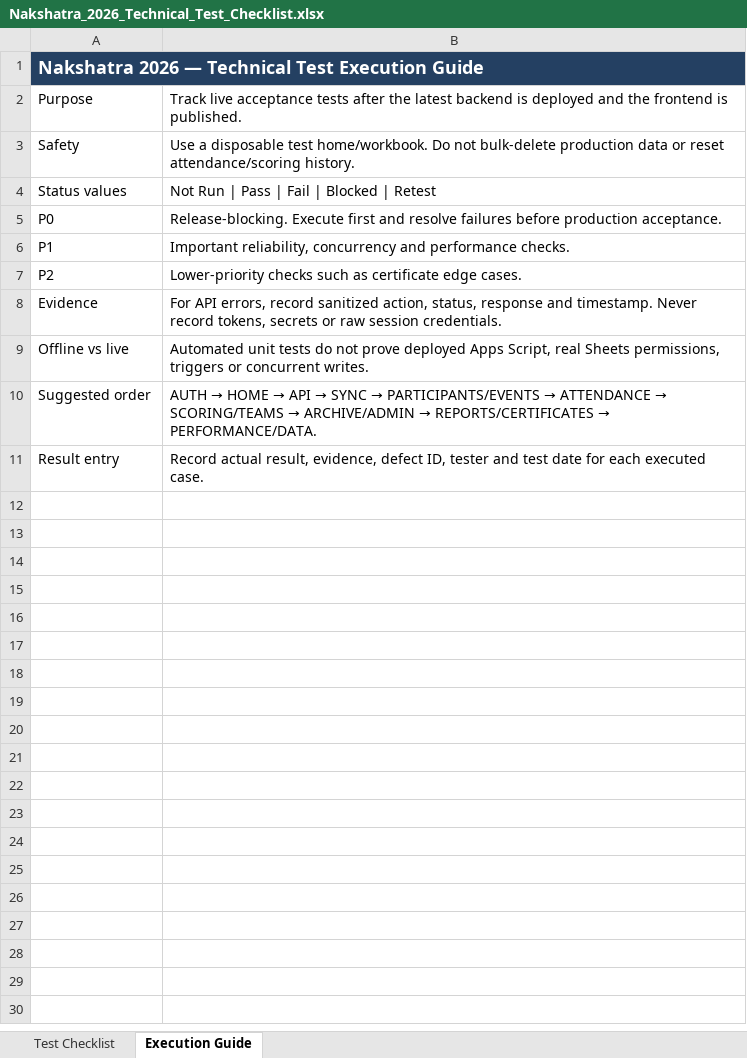
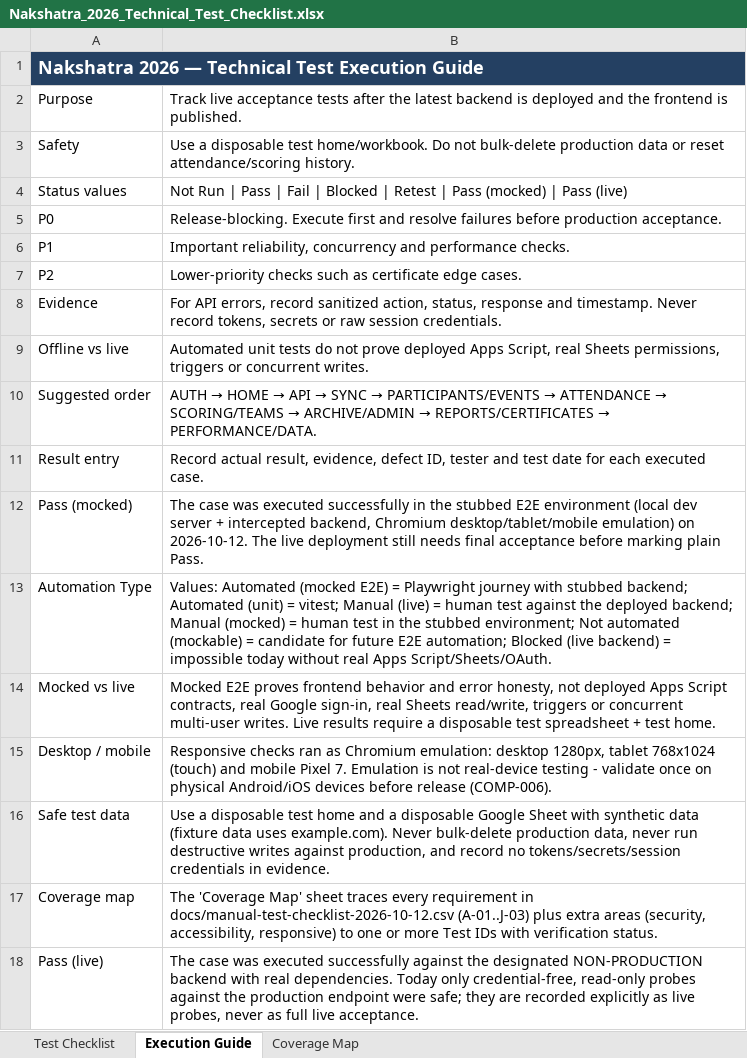
Before and after one commit to ADHAVANTSB/nakshatra-app, an Excel workbook: docs/Nakshatra_2026_Technical_Test_Checklist.xlsx, sheet Execution Guide, drawn as a sheet; values as stored, in another font and other column widths than the file's, no borders; the diff names each change by its address in the sheet, - before the commit and + after, or states it on an @@ line.

```diff
--- a/docs/Nakshatra_2026_Technical_Test_Checklist.xlsx (sheet Execution Guide)
+++ b/docs/Nakshatra_2026_Technical_Test_Checklist.xlsx (sheet Execution Guide)
+sheet tab: Coverage Map
-B4: …| Retest
+B4: …| Retest | Pass (mocked) | Pass (live)
+row 12: Pass (mocked) | The case was executed successfully in the stubbed E2E environment (local dev server + intercepted backend, Chromium desktop/tablet/mobile emulation) on 2026-10-12. The live deployment still needs final acceptance before marking plain Pass.
+row 13: Automation Type | Values: Automated (mocked E2E) = Playwright journey with stubbed backend; Automated (unit) = vitest; Manual (live) = human test against the deployed backend; Manual (mocked) = human test in the stubbed environment; Not automated (mockable) = candidate for future E2E automation; Blocked (live backend) = impossible today without real Apps Script/Sheets/OAuth.
+row 14: Mocked vs live | Mocked E2E proves frontend behavior and error honesty, not deployed Apps Script contracts, real Google sign-in, real Sheets read/write, triggers or concurrent multi-user writes. Live results require a disposable test spreadsheet + test home.
+row 15: Desktop / mobile | Responsive checks ran as Chromium emulation: desktop 1280px, tablet 768x1024 (touch) and mobile Pixel 7. Emulation is not real-device testing - validate once on physical Android/iOS devices before release (COMP-006).
+row 16: Safe test data | Use a disposable test home and a disposable Google Sheet with synthetic data (fixture data uses example.com). Never bulk-delete production data, never run destructive writes against production, and record no tokens/secrets/session credentials in evidence.
+row 17: Coverage map | The 'Coverage Map' sheet traces every requirement in docs/manual-test-checklist-2026-10-12.csv (A-01..J-03) plus extra areas (security, accessibility, responsive) to one or more Test IDs with verification status.
+row 18: Pass (live) | The case was executed successfully against the designated NON-PRODUCTION backend with real dependencies. Today only credential-free, read-only probes against the production endpoint were safe; they are recorded explicitly as live probes, never as full live acceptance.
```
Also changed, not shown: sheet Test Checklist, 3 other files.
